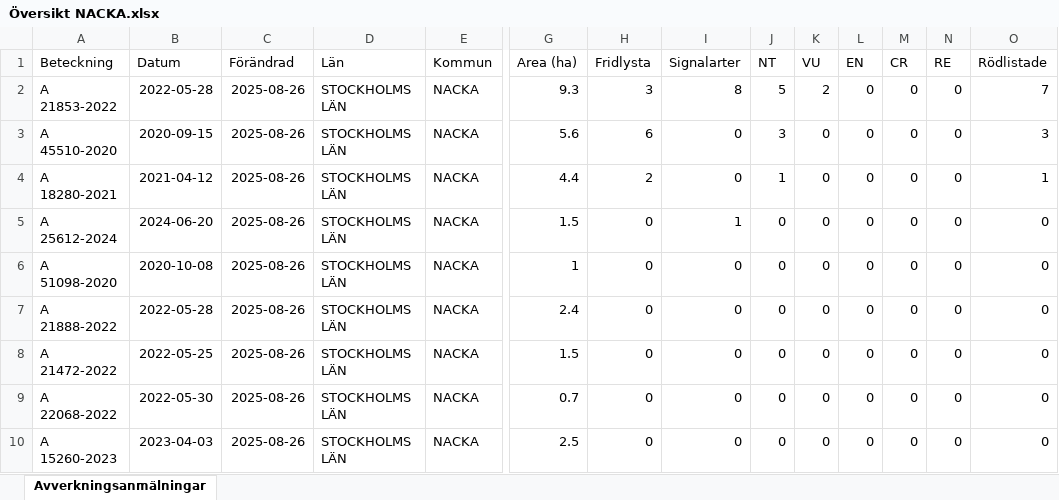
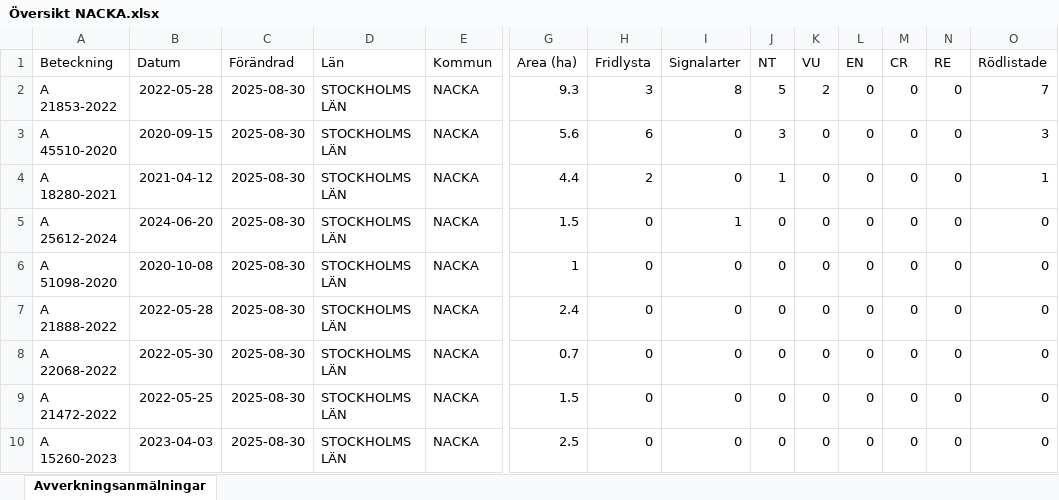
Before and after one commit to klasma/Logging_0182, an Excel workbook: Översikt NACKA.xlsx, sheet Avverkningsanmälningar, drawn as a sheet; only a part is shown, gaps mark what is left out; values as stored, in another font and other column widths than the file's, no borders; removed rows and columns are numbered as before the commit, all else as after; rows hold the shown columns only; the diff names each change by its address in the sheet, - before the commit and + after, or states it on an @@ line.

```diff
--- a/Översikt NACKA.xlsx (sheet Avverkningsanmälningar)
+++ b/Översikt NACKA.xlsx (sheet Avverkningsanmälningar)
-C2:C7 (Förändrad): 2025-08-26
+C2:C7 (Förändrad): 2025-08-30
-row 8: A 21472-2022 | 2022-05-25 | 2025-08-26 | STOCKHOLMS LÄN | NACKA | 1.5 | 0 | 0 | 0 | 0 | 0 | 0 | 0 | 0
-C8 (Förändrad): 2025-08-26
+C8 (Förändrad): 2025-08-30
+row 9: A 21472-2022 | 2022-05-25 | 2025-08-30 | STOCKHOLMS LÄN | NACKA | 1.5 | 0 | 0 | 0 | 0 | 0 | 0 | 0 | 0
-C10 (Förändrad): 2025-08-26
+C10 (Förändrad): 2025-08-30
```
Also changed, not shown: artfynd/A 18280-2021 artfynd.xlsx, artfynd/A 21853-2022 artfynd.xlsx, 22 other files.
